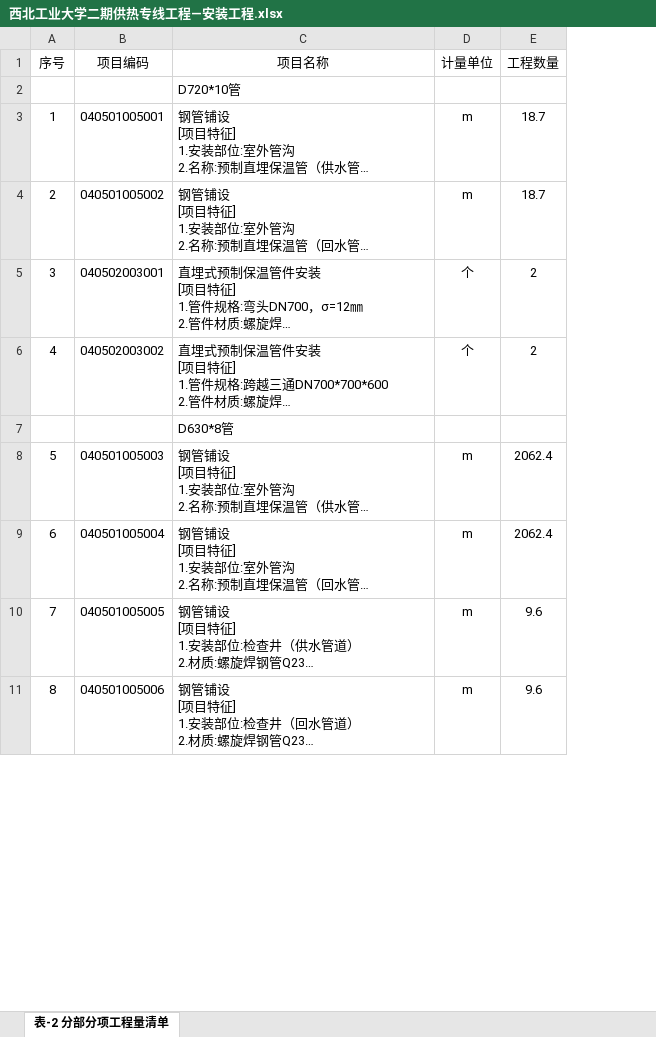
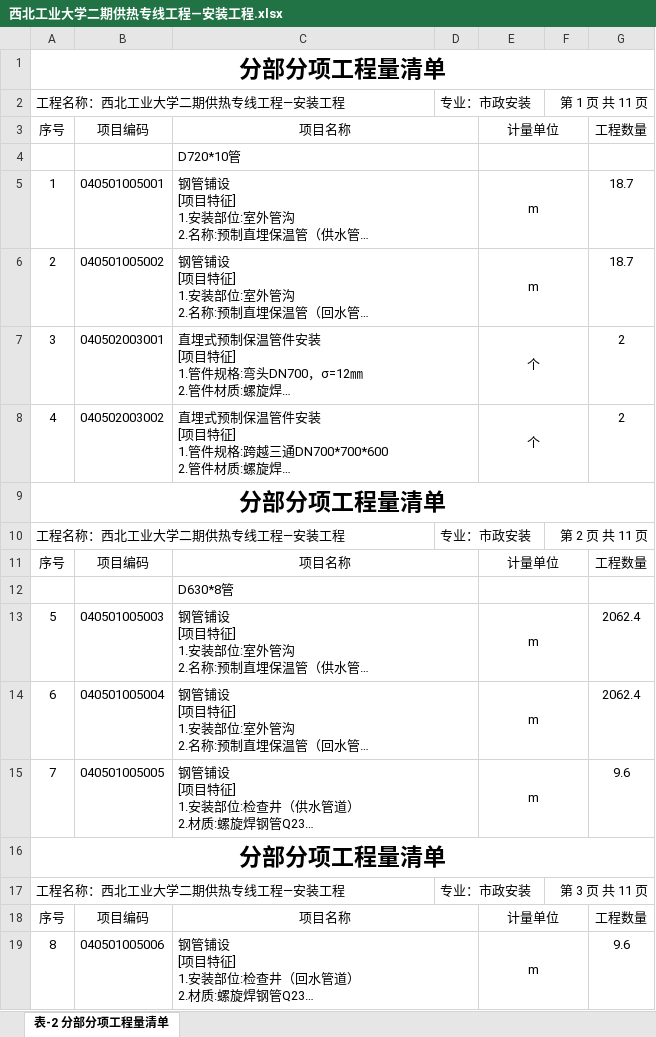
Before and after one commit to yldn/ExcelPick, an Excel workbook: 西北工业大学二期供热专线工程/工程量清单/西北工业大学二期供热专线工程/西北工业大学二期供热专线工程—安装工程/西北工业大学二期供热专线工程—安装工程.xlsx, sheet 表-2 分部分项工程量清单, drawn as a sheet; only a part is shown; long unchanged cells end in …; values as stored, in another font and other column widths than the file's, no borders; addresses are those after the commit; the diff covers the shown part only; the diff names each change by its address in the sheet, - before the commit and + after, or states it on an @@ line.

```diff
--- a/西北工业大学二期供热专线工程/工程量清单/西北工业大学二期供热专线工程/西北工业大学二期供热专线工程—安装工程/西北工业大学二期供热专线工程—安装工程.xlsx (sheet 表-2 分部分项工程量清单)
+++ b/西北工业大学二期供热专线工程/工程量清单/西北工业大学二期供热专线工程/西北工业大学二期供热专线工程—安装工程/西北工业大学二期供热专线工程—安装工程.xlsx (sheet 表-2 分部分项工程量清单)
+column D, empty
+column F, empty
+row 1: 分部分项工程量清单
+row 2: 工程名称：西北工业大学二期供热专线工程—安装工程 |  |  | 专业：市政安装 |  | 第 1 页 共 11 页
+C3:D3 merged
+E3:F3 merged
+C4:D4 merged
+E4:F4 merged
+C5:D5 merged
+E5:F5 merged
+C6:D6 merged
+E6:F6 merged
+C7:D7 merged
+E7:F7 merged
+C8:D8 merged
+E8:F8 merged
+row 9: 分部分项工程量清单
+row 10: 工程名称：西北工业大学二期供热专线工程—安装工程 |  |  | 专业：市政安装 |  | 第 2 页 共 11 页
+row 11: 序号 | 项目编码 | 项目名称 |  | 计量单位 |  | 工程数量
+C12:D12 merged
+E12:F12 merged
+C13:D13 merged
+E13:F13 merged
+C14:D14 merged
+E14:F14 merged
+C15:D15 merged
+E15:F15 merged
+row 16: 分部分项工程量清单
+row 17: 工程名称：西北工业大学二期供热专线工程—安装工程 |  |  | 专业：市政安装 |  | 第 3 页 共 11 页
+row 18: 序号 | 项目编码 | 项目名称 |  | 计量单位 |  | 工程数量
+C19:D19 merged
+E19:F19 merged
```
Also changed, not shown: 32 added rows, 8 edited cells and merged cells elsewhere in this sheet, 西北工业大学二期供热专线工程/工程量清单/西北工业大学二期供热专线工程/西北工业大学二期供热专线工程—土建工程/西北工业大学二期供热专线工程—土建工程.xlsx, 西北工业大学二期供热专线工程/工程量清单抽取表.xlsx, 76 other files.
